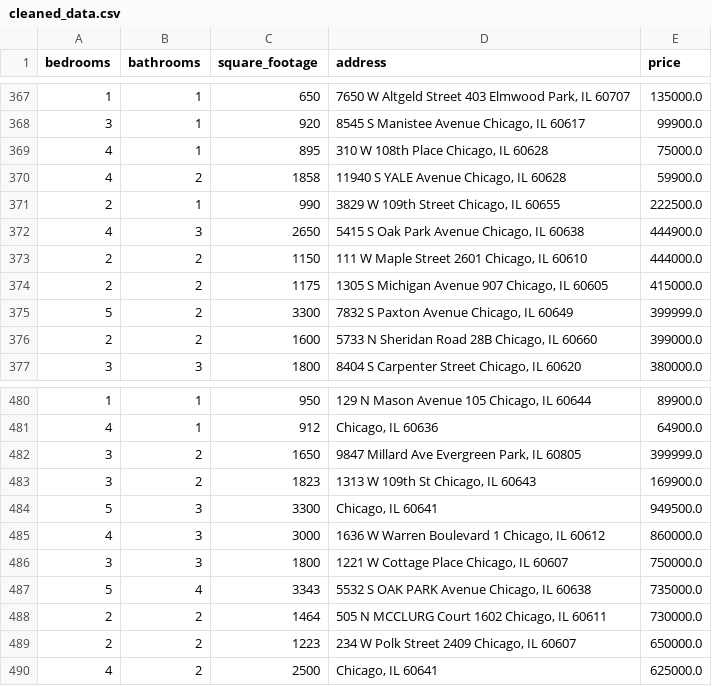
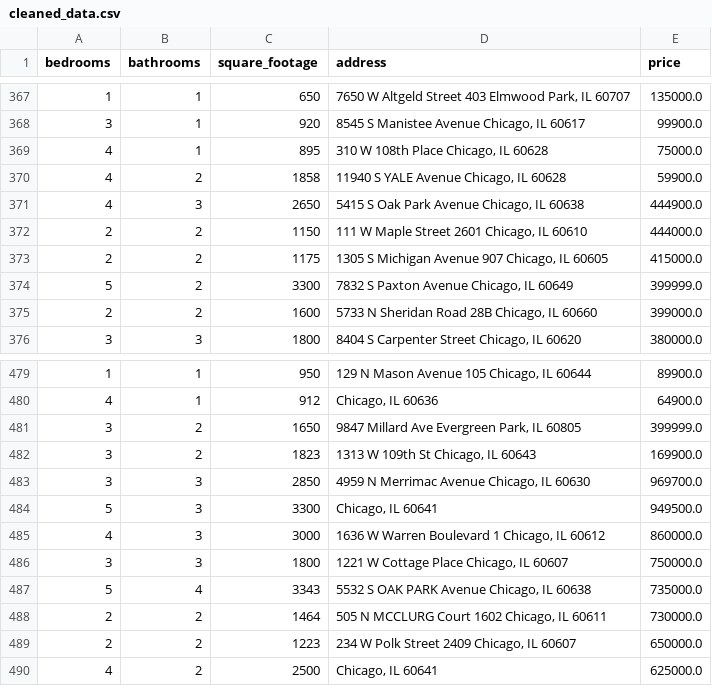
Before and after one commit to bilooo-web/webscraping_project_real_estate, a CSV file: cleaned_data.csv, drawn as a sheet; only a part is shown, gaps mark what is left out.

```diff
--- a/cleaned_data.csv
+++ b/cleaned_data.csv
@@ -370,3 +370,2 @@ bedrooms,bathrooms,square_footage,address,price
 4,2,1858,"11940 S YALE Avenue Chicago, IL 60628",59900.0
-2,1,990,"3829 W 109th Street Chicago, IL 60655",222500.0
 4,3,2650,"5415 S Oak Park Avenue Chicago, IL 60638",444900.0
@@ -483,2 +482,3 @@ bedrooms,bathrooms,square_footage,address,price
 3,2,1823,"1313 W 109th St Chicago, IL 60643",169900.0
+3,3,2850,"4959 N Merrimac Avenue Chicago, IL 60630",969700.0
 5,3,3300,"Chicago, IL 60641",949500.0
```
Also changed, not shown: raw_data.csv.
